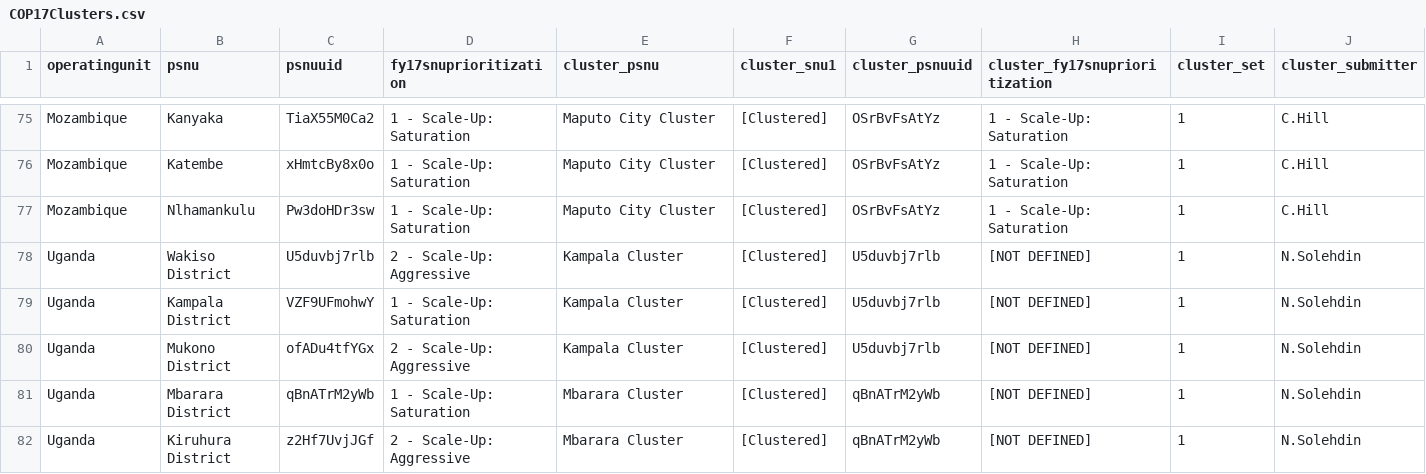
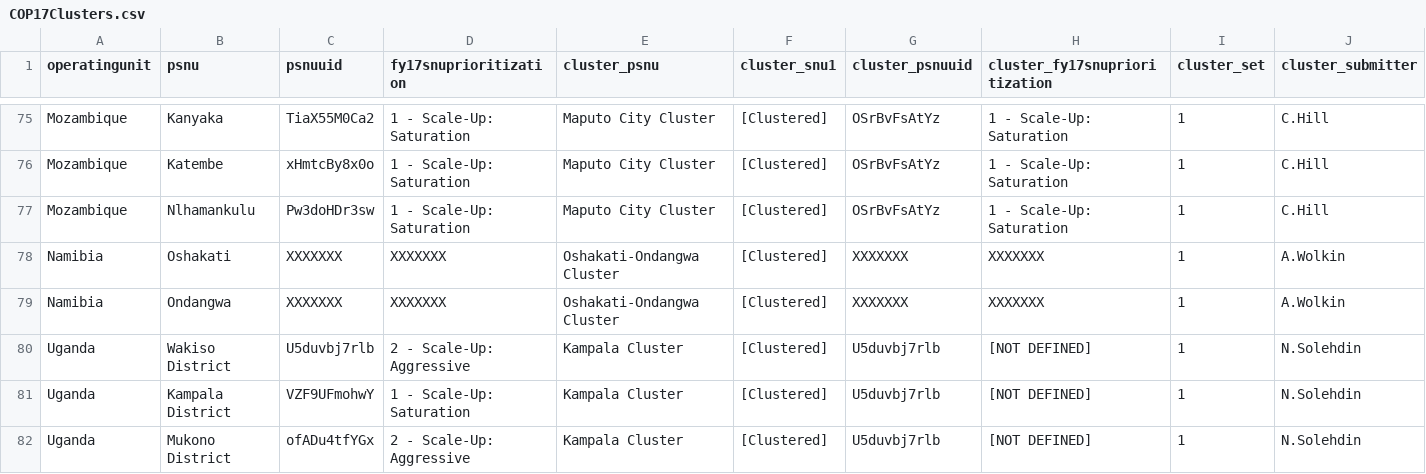
Before and after one commit to achafetz/DataPack, a CSV file: DataPack/RawData/COP17Clusters.csv, drawn as a sheet; only a part is shown, gaps mark what is left out; the shorter side is filled out with more unchanged rows; rows hold the shown columns only; the diff names each change by its address in the sheet, - before the commit and + after, or states it on an @@ line.

Commit message:
Update COP17Clusters.csv

```diff
--- a/DataPack/RawData/COP17Clusters.csv
+++ b/DataPack/RawData/COP17Clusters.csv
+row 78: Namibia | Oshakati | XXXXXXX | XXXXXXX | Oshakati-Ondangwa Cluster | [Clustered] | XXXXXXX | XXXXXXX | 1 | A.Wolkin
+row 79: Namibia | Ondangwa | XXXXXXX | XXXXXXX | Oshakati-Ondangwa Cluster | [Clustered] | XXXXXXX | XXXXXXX | 1 | A.Wolkin
```
